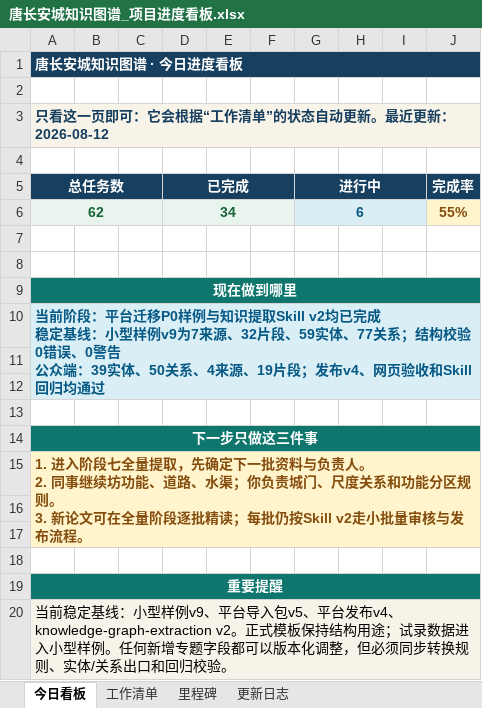
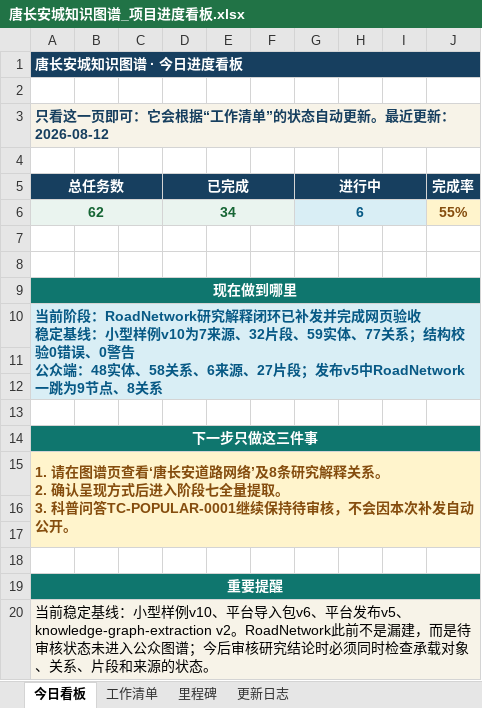
Before and after one commit to RIiiiiii-t/tang-changan-knowledge-graph, an Excel workbook: 00-项目总览/唐长安城知识图谱_项目进度看板.xlsx, sheet 今日看板, drawn as a sheet; values as stored, in another font and other column widths than the file's, no borders; charts and pictures not drawn; ↵ is a line break in a cell; the diff names each change by its address in the sheet, - before the commit and + after, or states it on an @@ line.

```diff
--- a/00-项目总览/唐长安城知识图谱_项目进度看板.xlsx (sheet 今日看板)
+++ b/00-项目总览/唐长安城知识图谱_项目进度看板.xlsx (sheet 今日看板)
-A10 (总任务数): …前阶段：平台迁移P0样例与知识提取Skill v2均已完成 ↵ 稳定基线：小型样例v9为7来源、32片段、59实体、77关系；结构校验0错误、0警告 ↵ 公众端：39实体、50关系、4来源、19片段；发布v4、网页验收和Skill回归均通过
+A10 (总任务数): …前阶段：RoadNetwork研究解释闭环已补发并完成网页验收 ↵ 稳定基线：小型样例v10为7来源、32片段、59实体、77关系；结构校验0错误、0警告 ↵ 公众端：48实体、58关系、6来源、27片段；发布v5中RoadNetwork一跳为9节点、8关系
-A15 (总任务数): 1. 进入阶段七全量提取，先确定下一批资料与负责人。 ↵ 2. 同事继续坊功能、道路、水渠；你负责城门、尺度关系和功能分区规则。 ↵ 3. 新论文可在全量阶段逐批精读；每批仍按Skill v2走小批量审核与发布流程。
+A15 (总任务数): 1. 请在图谱页查看‘唐长安道路网络’及8条研究解释关系。 ↵ 2. 确认呈现方式后进入阶段七全量提取。 ↵ 3. 科普问答TC-POPULAR-0001继续保持待审核，不会因本次补发自动公开。
-A20 (总任务数): …小型样例v9、平台导入包v5、平台发布v4、knowledge-graph-extraction v2。正式模板保持结构用途；试录数据进入小型样例。任何新增专题字段都可以版本化调整，但必须同步转换规则、实体/关系出口和回归校验。
+A20 (总任务数): …小型样例v10、平台导入包v6、平台发布v5、knowledge-graph-extraction v2。RoadNetwork此前不是漏建，而是待审核状态未进入公众图谱；今后审核研究结论时必须同时检查承载对象、关系、片段和来源的状态。
```
Also changed, not shown: sheet 更新日志, charts or pictures, 8 other files.
